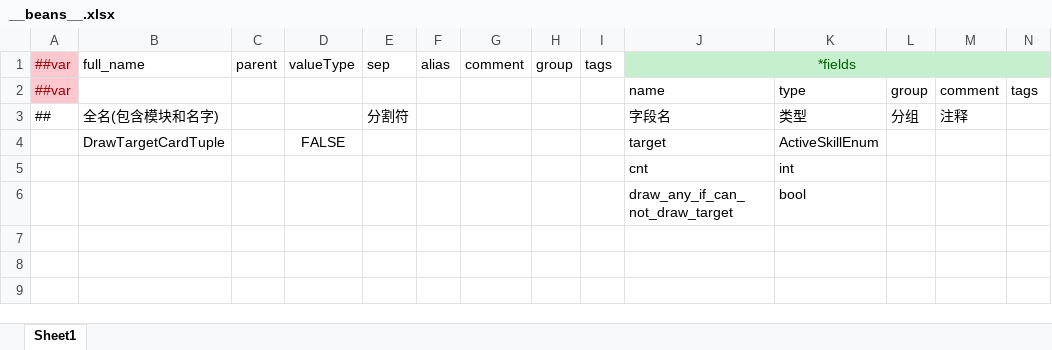
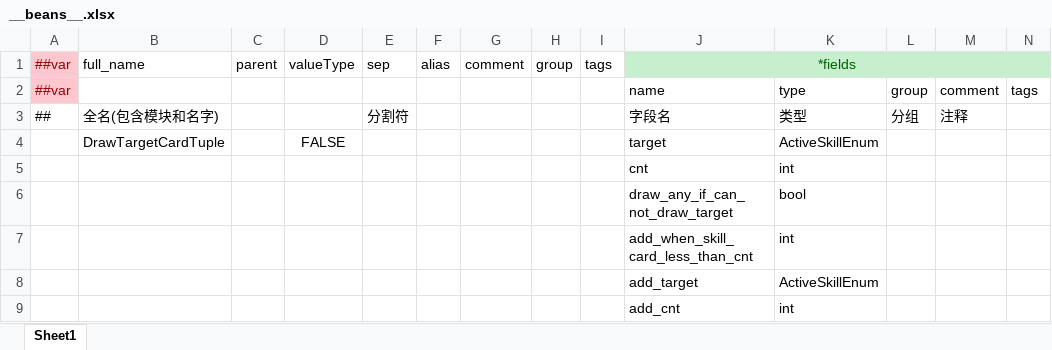
Before and after one commit to Unity-Devlop/BooomJam2024, an Excel workbook: Excels/Datas/__beans__.xlsx, sheet Sheet1, drawn as a sheet; values as stored, in another font and other column widths than the file's, no borders; the diff names each change by its address in the sheet, - before the commit and + after, or states it on an @@ line.

```diff
--- a/Excels/Datas/__beans__.xlsx (sheet Sheet1)
+++ b/Excels/Datas/__beans__.xlsx (sheet Sheet1)
+row 7:  |  |  |  |  |  |  |  |  | add_when_skill_card_less_than_cnt | int
+row 8:  |  |  |  |  |  |  |  |  | add_target | ActiveSkillEnum
+row 9:  |  |  |  |  |  |  |  |  | add_cnt | int
```
Also changed, not shown: Excels/Datas/__enums__.xlsx, Excels/Datas/config1.xlsx, 12 other files.
